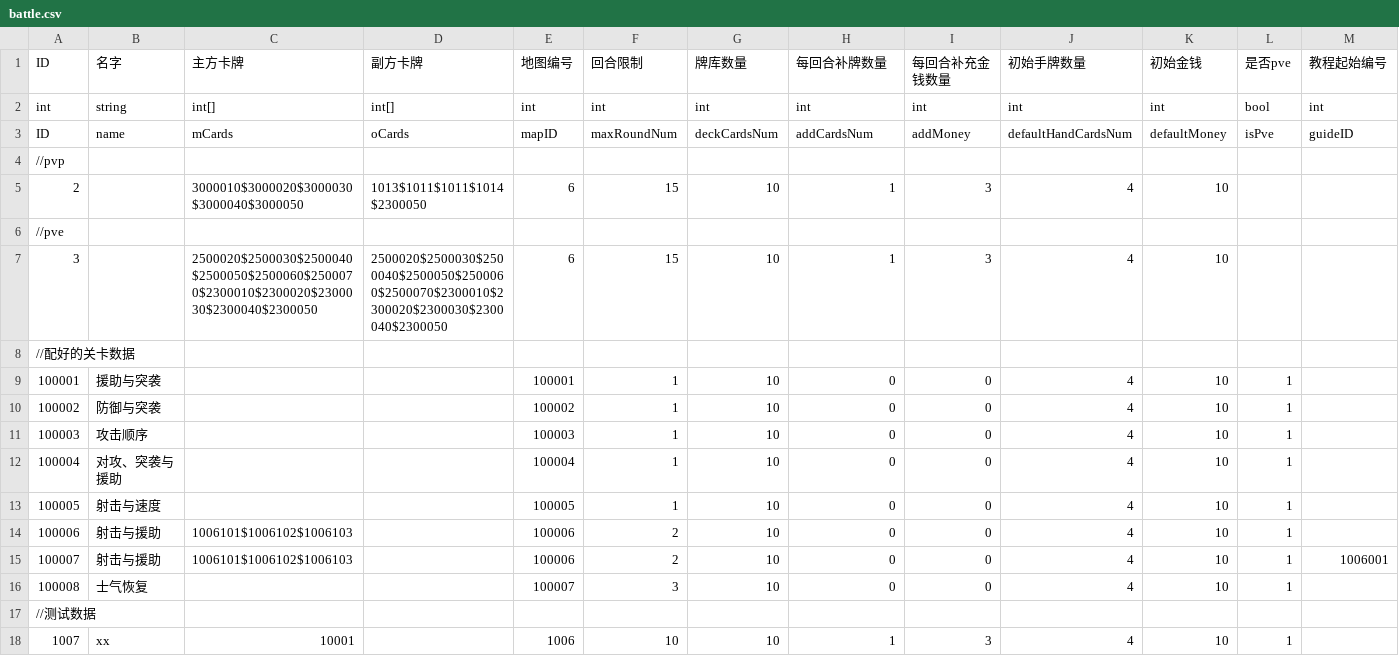
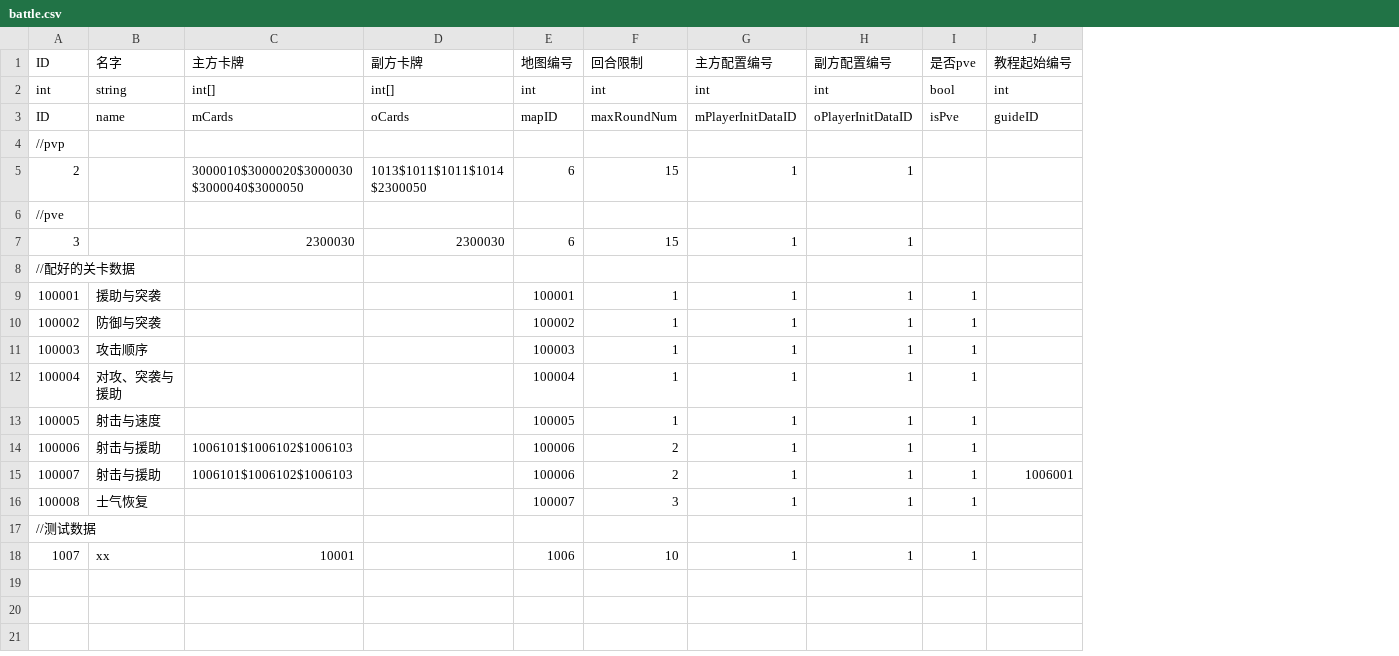
Before and after one commit to PenpenLi/FinalWar_data, a CSV file: csv/battle.csv, drawn as a sheet; removed rows and columns are numbered as before the commit, all else as after; the diff names each change by its address in the sheet, - before the commit and + after, or states it on an @@ line.

```diff
--- a/csv/battle.csv
+++ b/csv/battle.csv
-column G (牌库数量), rows 2-18: int | deckCardsNum |  | 10 |  | 10 |  | 10 | 10 | 10 | 10 | 10 | 10 | 10 | 10 |  | 10
+column G (主方配置编号), rows 2-18: int | mPlayerInitDataID |  | 1 |  | 1 |  | 1 | 1 | 1 | 1 | 1 | 1 | 1 | 1 |  | 1
-column I (每回合补充金钱数量), rows 2-18: int | addMoney |  | 3 |  | 3 |  | 0 | 0 | 0 | 0 | 0 | 0 | 0 | 0 |  | 3
-column J (初始手牌数量), rows 2-18: int | defaultHandCardsNum |  | 4 |  | 4 |  | 4 | 4 | 4 | 4 | 4 | 4 | 4 | 4 |  | 4
-column K (初始金钱), rows 2-18: int | defaultMoney |  | 10 |  | 10 |  | 10 | 10 | 10 | 10 | 10 | 10 | 10 | 10 |  | 10
-H1: 每回合补牌数量
+H1: 副方配置编号
-H3 (副方配置编号): addCardsNum
+H3 (副方配置编号): oPlayerInitDataID
-C7 (主方卡牌): 2500020$2500030$2500040$2500050$2500060$2500070$2300010$2300020$2300030$2300040$2300050
+C7 (主方卡牌): 2300030
-D7 (副方卡牌): 2500020$2500030$2500040$2500050$2500060$2500070$2300010$2300020$2300030$2300040$2300050
+D7 (副方卡牌): 2300030
-H9:H16 (副方配置编号): 0
+H9:H16 (副方配置编号): 1
```
Also changed, not shown: csv/desc.csv, 1 other file.
